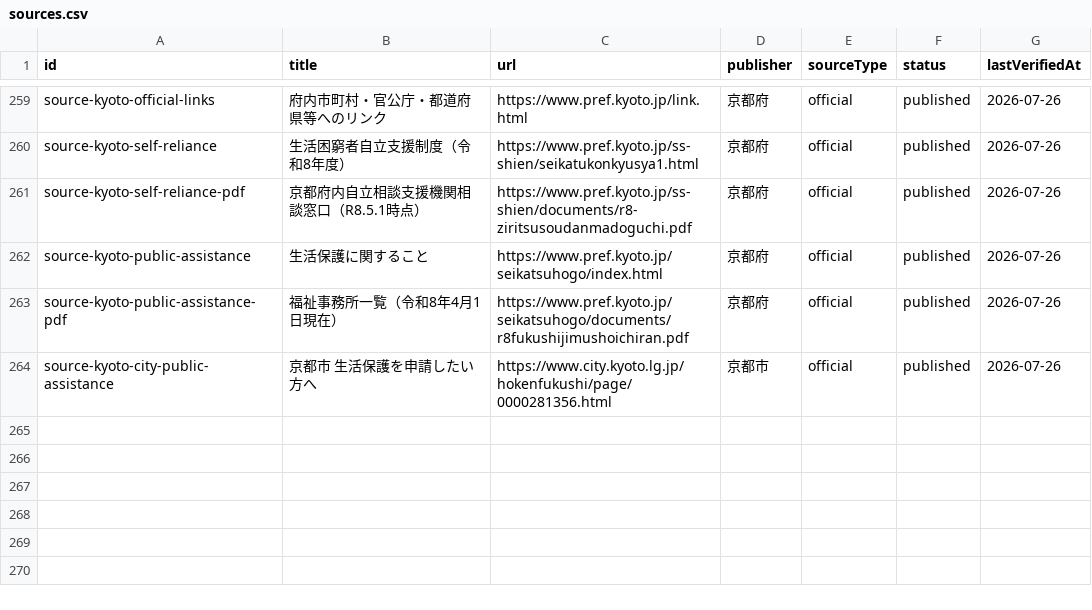
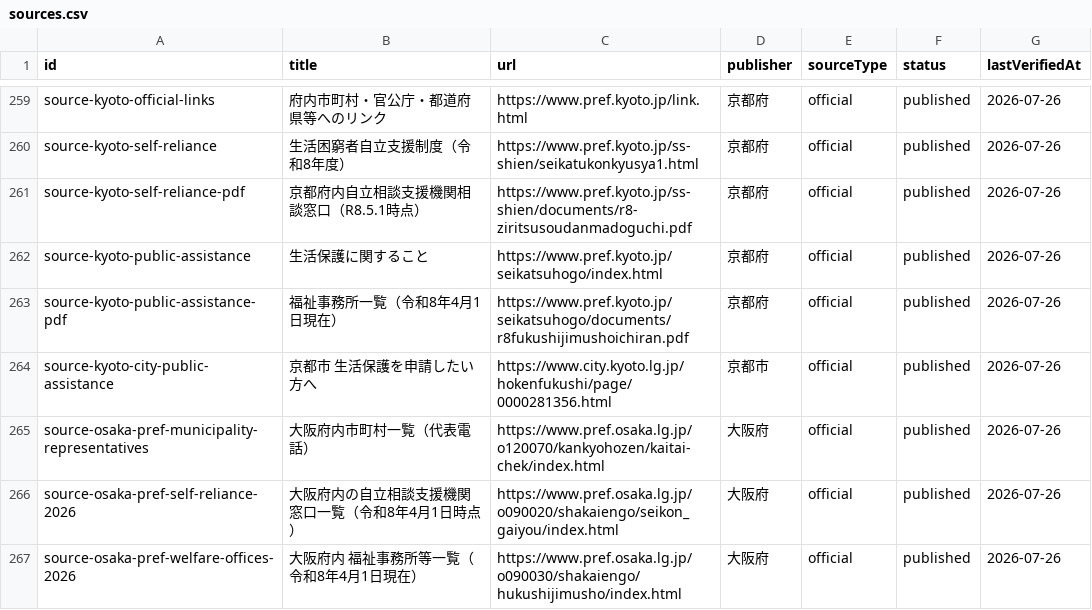
Before and after one commit to Yut8853/fukushi-portal, a CSV file: data/sources.csv, drawn as a sheet; only a part is shown, gaps mark what is left out.

```diff
--- a/data/sources.csv
+++ b/data/sources.csv
@@ -264 +264,4 @@ source-kyoto-public-assistance-pdf,福祉事務所一覧（令和8年4月1日現
 source-kyoto-city-public-assistance,京都市 生活保護を申請したい方へ,https://www.city.kyoto.lg.jp/hokenfukushi/page/0000281356.html,京都市,official,published,2026-07-26
+source-osaka-pref-municipality-representatives,大阪府内市町村一覧（代表電話）,https://www.pref.osaka.lg.jp/o120070/kankyohozen/kaitai-chek/index.html,大阪府,official,published,2026-07-26
+source-osaka-pref-self-reliance-2026,大阪府内の自立相談支援機関窓口一覧（令和8年4月1日時点）,https://www.pref.osaka.lg.jp/o090020/shakaiengo/seikon_gaiyou/index.html,大阪府,official,published,2026-07-26
+source-osaka-pref-welfare-offices-2026,大阪府内 福祉事務所等一覧（令和8年4月1日現在）,https://www.pref.osaka.lg.jp/o090030/shakaiengo/hukushijimusho/index.html,大阪府,official,published,2026-07-26
```
Also changed, not shown: data/municipalities.csv, data/nationwide-municipalities.csv, 3 other files.
